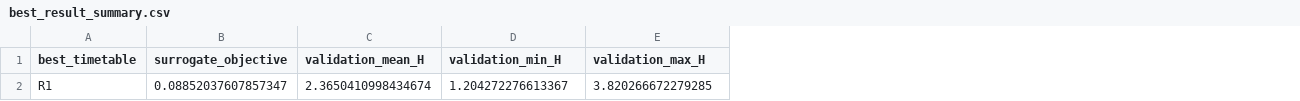
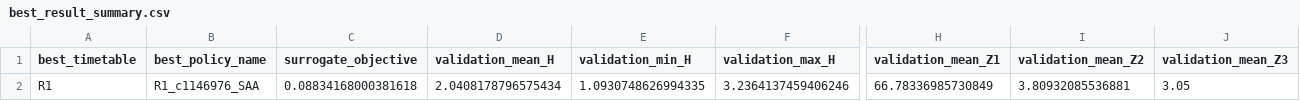
Before and after one commit to GraceXinyiWang/HospitalSimulation, a CSV file: SAA_output_folder/best_result_summary.csv, drawn as a sheet; only a part is shown, gaps mark what is left out; addresses are those after the commit; the diff covers the shown part only; the diff names each change by its address in the sheet, - before the commit and + after, or states it on an @@ line.

```diff
--- a/SAA_output_folder/best_result_summary.csv
+++ b/SAA_output_folder/best_result_summary.csv
+column B (best_policy_name), row 2: R1_c1146976_SAA
+column H (validation_mean_Z1), row 2: 66.78336985730849
+column I (validation_mean_Z2), row 2: 3.80932085536881
+column J (validation_mean_Z3), row 2: 3.05
-C2 (surrogate_objective): 0.08852037607857347
+C2 (surrogate_objective): 0.08834168000381618
-D2 (validation_mean_H): 2.3650410998434674
+D2 (validation_mean_H): 2.0408178796575434
-E2 (validation_min_H): 1.204272276613367
+E2 (validation_min_H): 1.0930748626994335
-F2 (validation_max_H): 3.820266672279285
+F2 (validation_max_H): 3.2364137459406246
```
Also changed, not shown: 2 edited cells elsewhere in this file, SAA_output_folder/summary_table.csv, doe_output/warmup_h_summary.csv, 23 other files.
